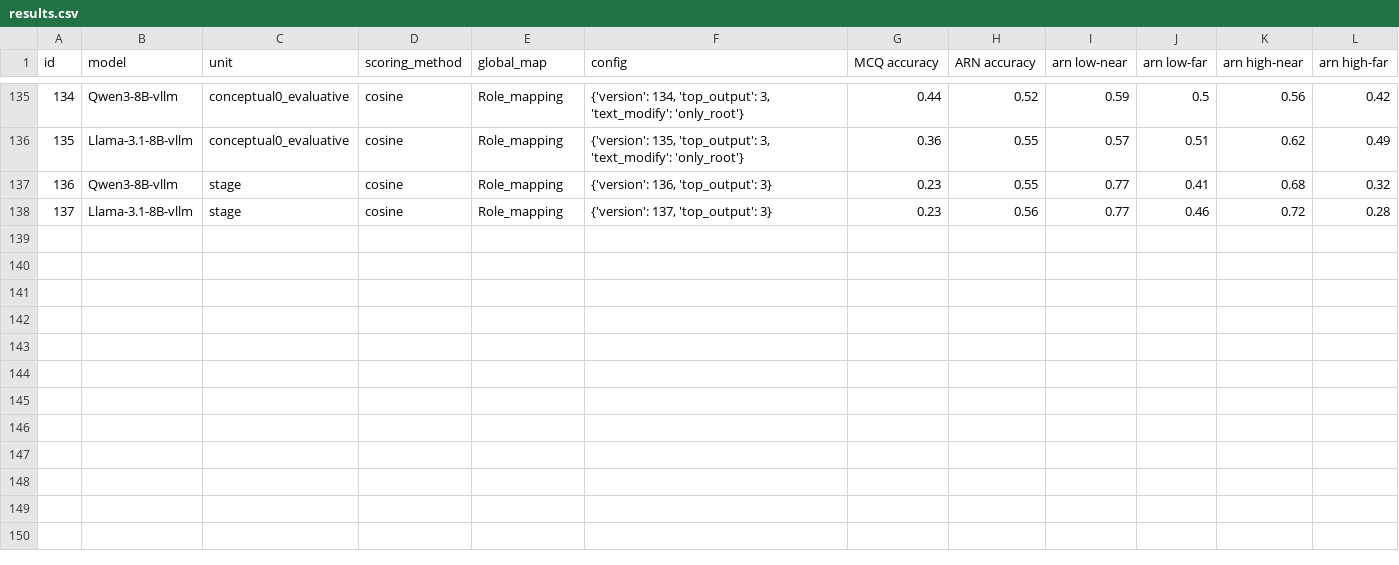
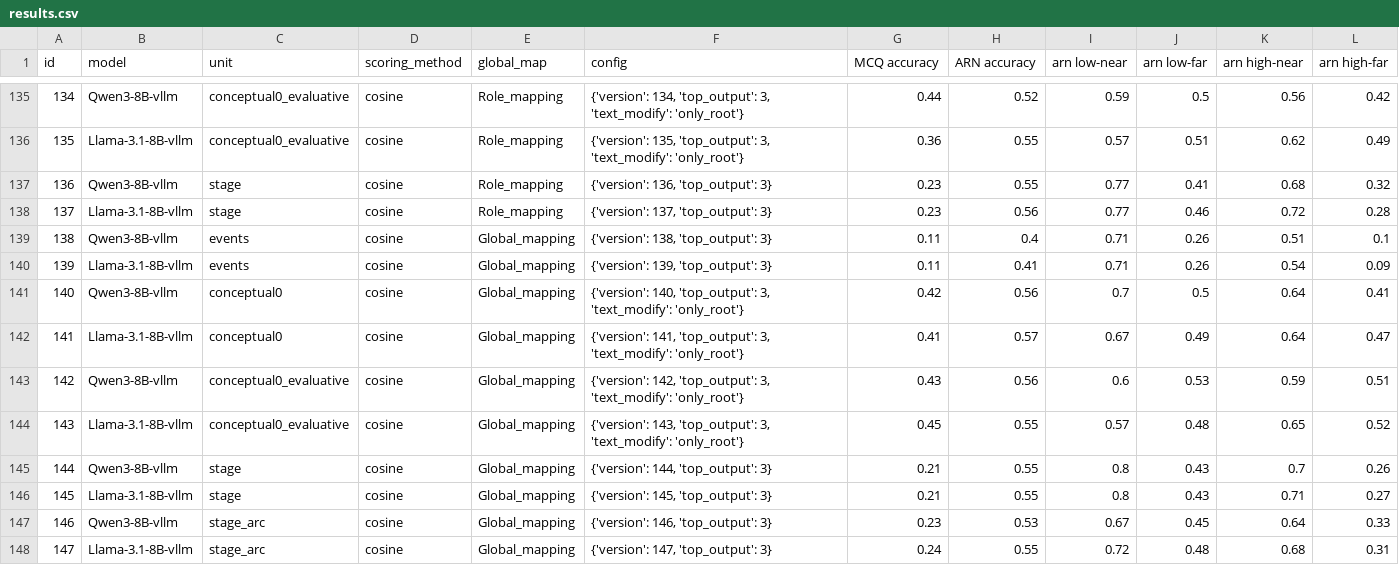
Before and after one commit to mhkhojaste/narrative-analogy, a CSV file: results/results.csv, drawn as a sheet; only a part is shown, gaps mark what is left out; the diff names each change by its address in the sheet, - before the commit and + after, or states it on an @@ line.

Commit message:
global mapping with cosine

```diff
--- a/results/results.csv
+++ b/results/results.csv
+row 139: 138 | Qwen3-8B-vllm | events | cosine | Global_mapping | {'version': 138, 'top_output': 3} | 0.11 | 0.4 | 0.71 | 0.26 | 0.51 | 0.1
+row 140: 139 | Llama-3.1-8B-vllm | events | cosine | Global_mapping | {'version': 139, 'top_output': 3} | 0.11 | 0.41 | 0.71 | 0.26 | 0.54 | 0.09
+row 141: 140 | Qwen3-8B-vllm | conceptual0 | cosine | Global_mapping | {'version': 140, 'top_output': 3, 'text_modify': 'only_root'} | 0.42 | 0.56 | 0.7 | 0.5 | 0.64 | 0.41
+row 142: 141 | Llama-3.1-8B-vllm | conceptual0 | cosine | Global_mapping | {'version': 141, 'top_output': 3, 'text_modify': 'only_root'} | 0.41 | 0.57 | 0.67 | 0.49 | 0.64 | 0.47
+row 143: 142 | Qwen3-8B-vllm | conceptual0_evaluative | cosine | Global_mapping | {'version': 142, 'top_output': 3, 'text_modify': 'only_root'} | 0.43 | 0.56 | 0.6 | 0.53 | 0.59 | 0.51
+row 144: 143 | Llama-3.1-8B-vllm | conceptual0_evaluative | cosine | Global_mapping | {'version': 143, 'top_output': 3, 'text_modify': 'only_root'} | 0.45 | 0.55 | 0.57 | 0.48 | 0.65 | 0.52
+row 145: 144 | Qwen3-8B-vllm | stage | cosine | Global_mapping | {'version': 144, 'top_output': 3} | 0.21 | 0.55 | 0.8 | 0.43 | 0.7 | 0.26
+row 146: 145 | Llama-3.1-8B-vllm | stage | cosine | Global_mapping | {'version': 145, 'top_output': 3} | 0.21 | 0.55 | 0.8 | 0.43 | 0.71 | 0.27
+row 147: 146 | Qwen3-8B-vllm | stage_arc | cosine | Global_mapping | {'version': 146, 'top_output': 3} | 0.23 | 0.53 | 0.67 | 0.45 | 0.64 | 0.33
+row 148: 147 | Llama-3.1-8B-vllm | stage_arc | cosine | Global_mapping | {'version': 147, 'top_output': 3} | 0.24 | 0.55 | 0.72 | 0.48 | 0.68 | 0.31
```
Also changed, not shown: 1 other file.
